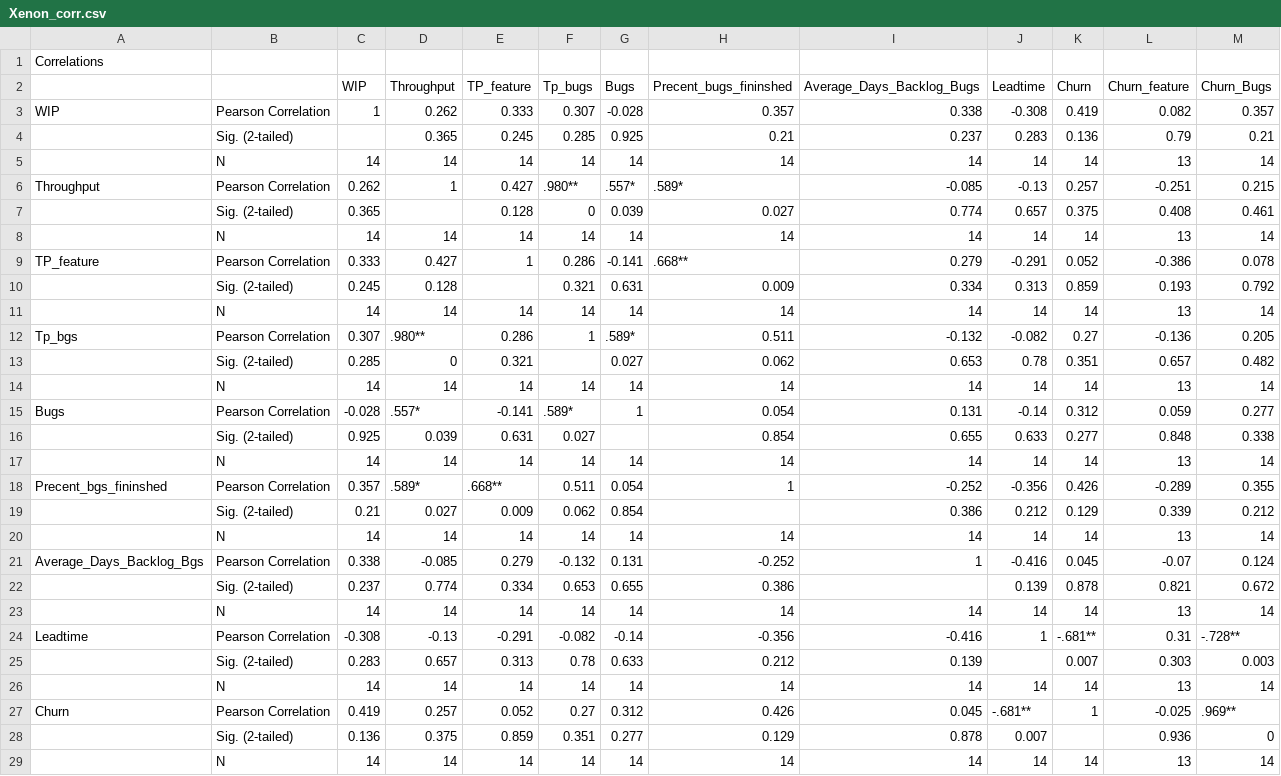
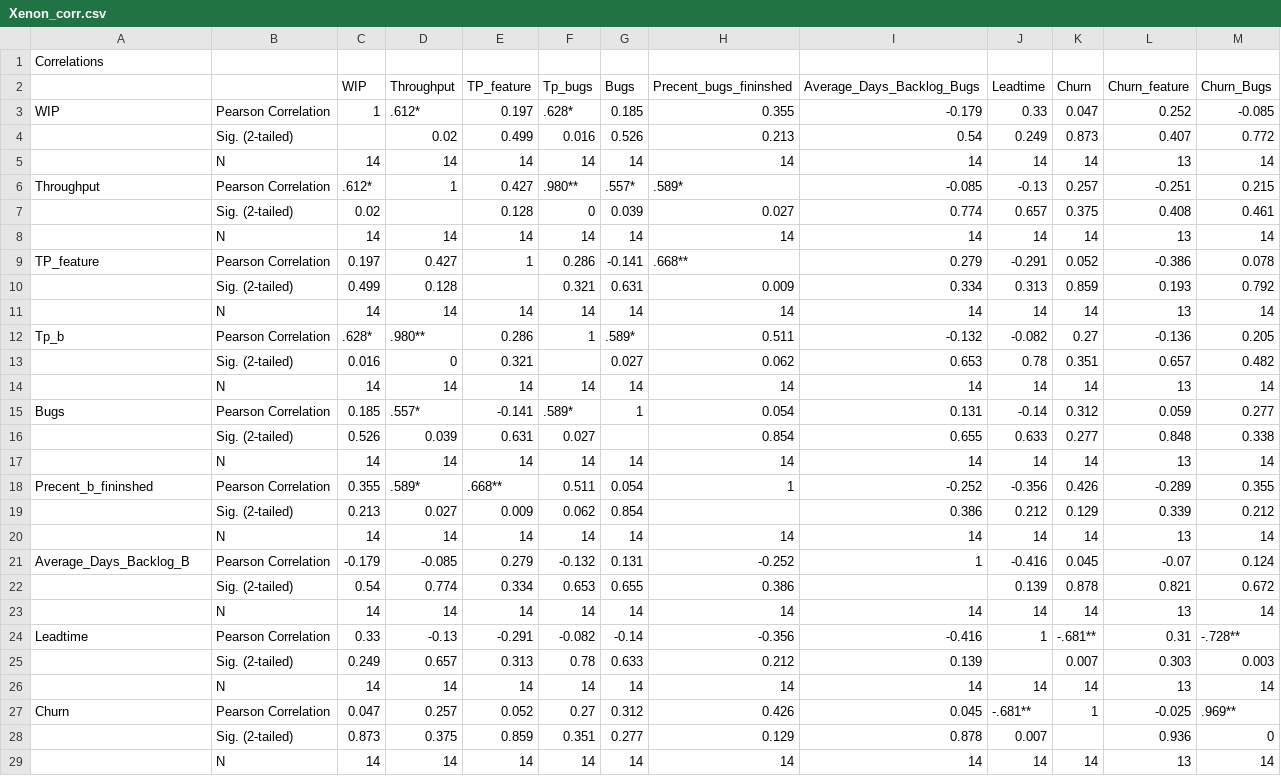
Before and after one commit to skeie/Master-Thesis, a CSV file: Data/Program/corr/Xenon_corr.csv, drawn as a sheet; only a part is shown; the diff covers the shown part only.

Commit message:
Added new tables to result, added appendix ...

```diff
--- a/Data/Program/corr/Xenon_corr.csv
+++ b/Data/Program/corr/Xenon_corr.csv
@@ -2,28 +2,28 @@ Correlations,,,,,,,,,,,,
 ,,WIP,Throughput,TP_feature,Tp_bugs,Bugs,Precent_bugs_fininshed,Average_Days_Backlog_Bugs,Leadtime,Churn,Churn_feature,Churn_Bugs
-WIP,Pearson Correlation,1,0.262,0.333,0.307,-0.028,0.357,0.338,-0.308,0.419,0.082,0.357
-,Sig. (2-tailed),,0.365,0.245,0.285,0.925,0.21,0.237,0.283,0.136,0.79,0.21
+WIP,Pearson Correlation,1,.612*,0.197,.628*,0.185,0.355,-0.179,0.33,0.047,0.252,-0.085
+,Sig. (2-tailed),,0.02,0.499,0.016,0.526,0.213,0.54,0.249,0.873,0.407,0.772
 ,N,14,14,14,14,14,14,14,14,14,13,14
-Throughput,Pearson Correlation,0.262,1,0.427,.980**,.557*,.589*,-0.085,-0.13,0.257,-0.251,0.215
-,Sig. (2-tailed),0.365,,0.128,0,0.039,0.027,0.774,0.657,0.375,0.408,0.461
+Throughput,Pearson Correlation,.612*,1,0.427,.980**,.557*,.589*,-0.085,-0.13,0.257,-0.251,0.215
+,Sig. (2-tailed),0.02,,0.128,0,0.039,0.027,0.774,0.657,0.375,0.408,0.461
 ,N,14,14,14,14,14,14,14,14,14,13,14
-TP_feature,Pearson Correlation,0.333,0.427,1,0.286,-0.141,.668**,0.279,-0.291,0.052,-0.386,0.078
-,Sig. (2-tailed),0.245,0.128,,0.321,0.631,0.009,0.334,0.313,0.859,0.193,0.792
+TP_feature,Pearson Correlation,0.197,0.427,1,0.286,-0.141,.668**,0.279,-0.291,0.052,-0.386,0.078
+,Sig. (2-tailed),0.499,0.128,,0.321,0.631,0.009,0.334,0.313,0.859,0.193,0.792
 ,N,14,14,14,14,14,14,14,14,14,13,14
-Tp_bgs,Pearson Correlation,0.307,.980**,0.286,1,.589*,0.511,-0.132,-0.082,0.27,-0.136,0.205
-,Sig. (2-tailed),0.285,0,0.321,,0.027,0.062,0.653,0.78,0.351,0.657,0.482
+Tp_b,Pearson Correlation,.628*,.980**,0.286,1,.589*,0.511,-0.132,-0.082,0.27,-0.136,0.205
+,Sig. (2-tailed),0.016,0,0.321,,0.027,0.062,0.653,0.78,0.351,0.657,0.482
 ,N,14,14,14,14,14,14,14,14,14,13,14
-Bugs,Pearson Correlation,-0.028,.557*,-0.141,.589*,1,0.054,0.131,-0.14,0.312,0.059,0.277
-,Sig. (2-tailed),0.925,0.039,0.631,0.027,,0.854,0.655,0.633,0.277,0.848,0.338
+Bugs,Pearson Correlation,0.185,.557*,-0.141,.589*,1,0.054,0.131,-0.14,0.312,0.059,0.277
+,Sig. (2-tailed),0.526,0.039,0.631,0.027,,0.854,0.655,0.633,0.277,0.848,0.338
 ,N,14,14,14,14,14,14,14,14,14,13,14
-Precent_bgs_fininshed,Pearson Correlation,0.357,.589*,.668**,0.511,0.054,1,-0.252,-0.356,0.426,-0.289,0.355
-,Sig. (2-tailed),0.21,0.027,0.009,0.062,0.854,,0.386,0.212,0.129,0.339,0.212
+Precent_b_fininshed,Pearson Correlation,0.355,.589*,.668**,0.511,0.054,1,-0.252,-0.356,0.426,-0.289,0.355
+,Sig. (2-tailed),0.213,0.027,0.009,0.062,0.854,,0.386,0.212,0.129,0.339,0.212
 ,N,14,14,14,14,14,14,14,14,14,13,14
-Average_Days_Backlog_Bgs,Pearson Correlation,0.338,-0.085,0.279,-0.132,0.131,-0.252,1,-0.416,0.045,-0.07,0.124
-,Sig. (2-tailed),0.237,0.774,0.334,0.653,0.655,0.386,,0.139,0.878,0.821,0.672
+Average_Days_Backlog_B,Pearson Correlation,-0.179,-0.085,0.279,-0.132,0.131,-0.252,1,-0.416,0.045,-0.07,0.124
+,Sig. (2-tailed),0.54,0.774,0.334,0.653,0.655,0.386,,0.139,0.878,0.821,0.672
 ,N,14,14,14,14,14,14,14,14,14,13,14
-Leadtime,Pearson Correlation,-0.308,-0.13,-0.291,-0.082,-0.14,-0.356,-0.416,1,-.681**,0.31,-.728**
-,Sig. (2-tailed),0.283,0.657,0.313,0.78,0.633,0.212,0.139,,0.007,0.303,0.003
+Leadtime,Pearson Correlation,0.33,-0.13,-0.291,-0.082,-0.14,-0.356,-0.416,1,-.681**,0.31,-.728**
+,Sig. (2-tailed),0.249,0.657,0.313,0.78,0.633,0.212,0.139,,0.007,0.303,0.003
 ,N,14,14,14,14,14,14,14,14,14,13,14
-Churn,Pearson Correlation,0.419,0.257,0.052,0.27,0.312,0.426,0.045,-.681**,1,-0.025,.969**
-,Sig. (2-tailed),0.136,0.375,0.859,0.351,0.277,0.129,0.878,0.007,,0.936,0
+Churn,Pearson Correlation,0.047,0.257,0.052,0.27,0.312,0.426,0.045,-.681**,1,-0.025,.969**
+,Sig. (2-tailed),0.873,0.375,0.859,0.351,0.277,0.129,0.878,0.007,,0.936,0
 ,N,14,14,14,14,14,14,14,14,14,13,14
```
Also changed, not shown: 2 removed rows and 6 edited cells elsewhere in this file, Data/Program/corr/360_corr.csv, Data/Program/corr/Auto_corr.csv, 36 other files.
